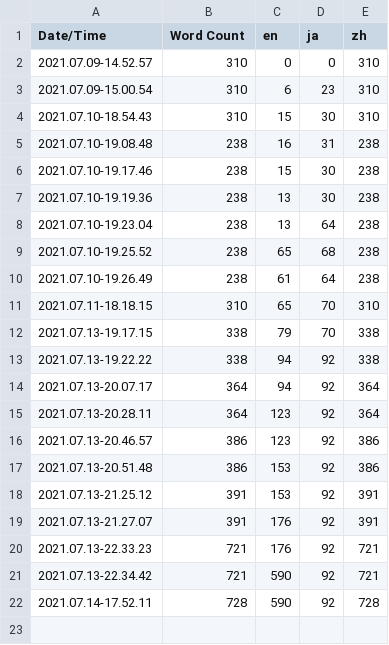
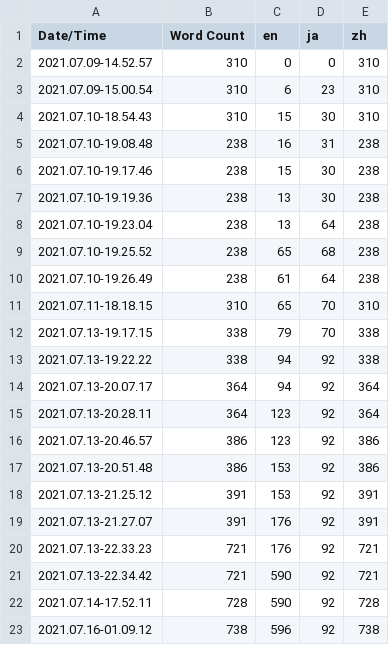
Before and after one commit to Kizuna-AII/Realm-Before-the-Omniscience, a CSV file: Code/Content/Localization/Game/Game.csv, drawn as a sheet.

```diff
--- a/Code/Content/Localization/Game/Game.csv
+++ b/Code/Content/Localization/Game/Game.csv
@@ -22 +22,2 @@ Date/Time,Word Count,en,ja,zh
 2021.07.14-17.52.11,728,590,92,728
+2021.07.16-01.09.12,738,596,92,738
```
Also changed, not shown: 35 other files.
